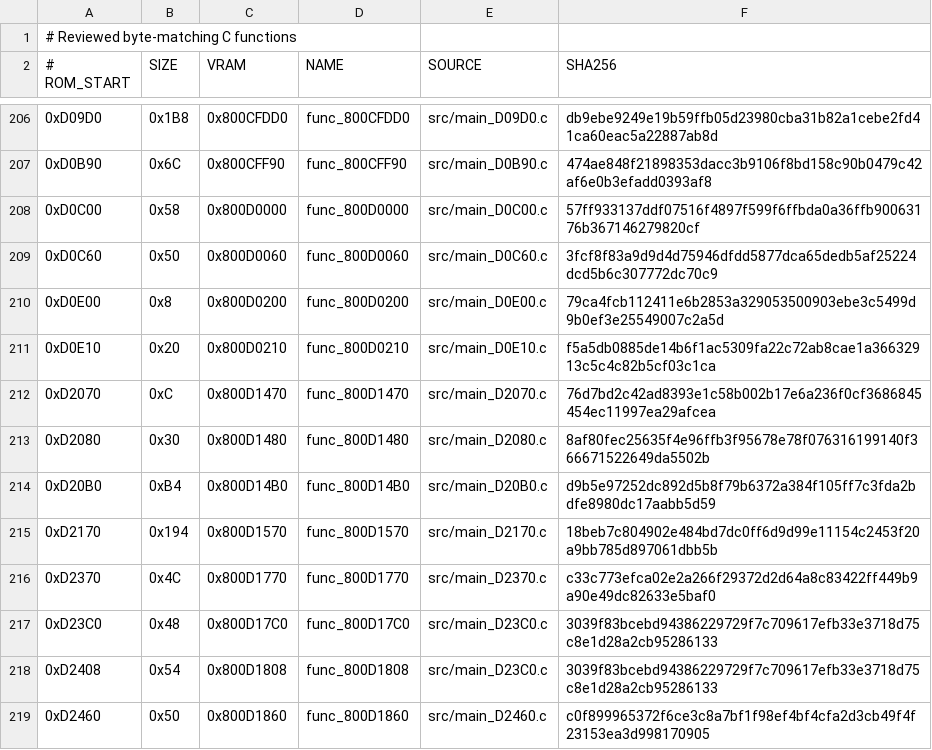
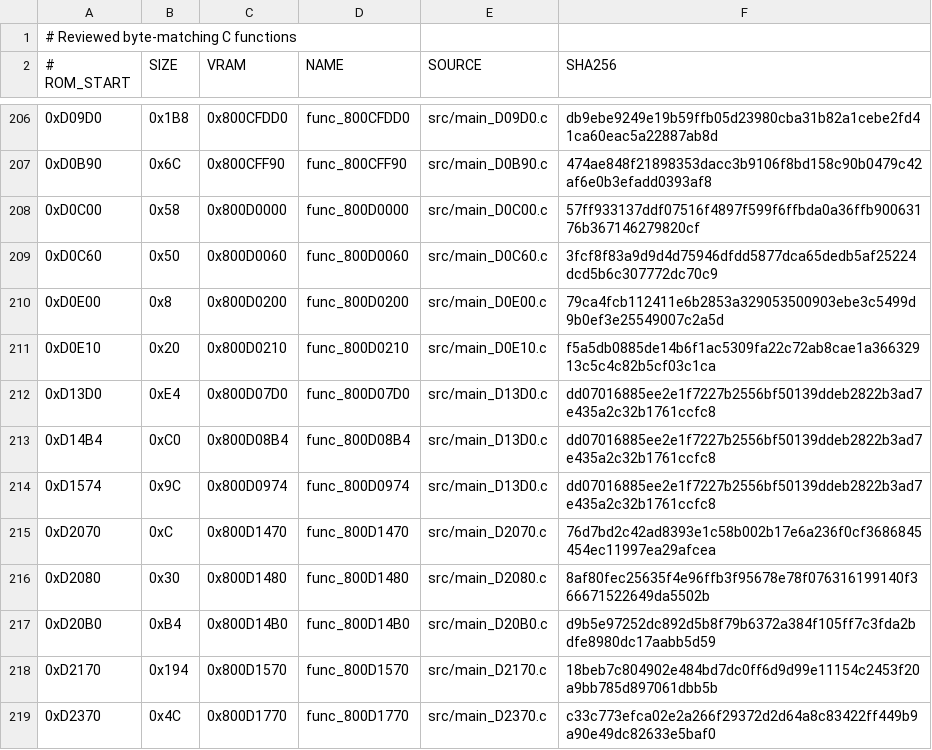
Before and after one commit to TheGh0stShip/Superman-64, a TSV file: config/us/matching_units.tsv, drawn as a sheet; only a part is shown, gaps mark what is left out; the shorter side is filled out with more unchanged rows.

Commit message:
Match controller pak status object

```diff
--- a/config/us/matching_units.tsv
+++ b/config/us/matching_units.tsv
@@ -211,2 +211,5 @@
 0xD0E10	0x20	0x800D0210	func_800D0210	src/main_D0E10.c	f5a5db0885de14b6f1ac5309fa22c72ab8cae1a36632913c5c4c82b5cf03c1ca
+0xD13D0	0xE4	0x800D07D0	func_800D07D0	src/main_D13D0.c	dd07016885ee2e1f7227b2556bf50139ddeb2822b3ad7e435a2c32b1761ccfc8
+0xD14B4	0xC0	0x800D08B4	func_800D08B4	src/main_D13D0.c	dd07016885ee2e1f7227b2556bf50139ddeb2822b3ad7e435a2c32b1761ccfc8
+0xD1574	0x9C	0x800D0974	func_800D0974	src/main_D13D0.c	dd07016885ee2e1f7227b2556bf50139ddeb2822b3ad7e435a2c32b1761ccfc8
 0xD2070	0xC	0x800D1470	func_800D1470	src/main_D2070.c	76d7bd2c42ad8393e1c58b002b17e6a236f0cf3686845454ec11997ea29afcea
```
Also changed, not shown: config/us/functions.tsv, 8 other files.
